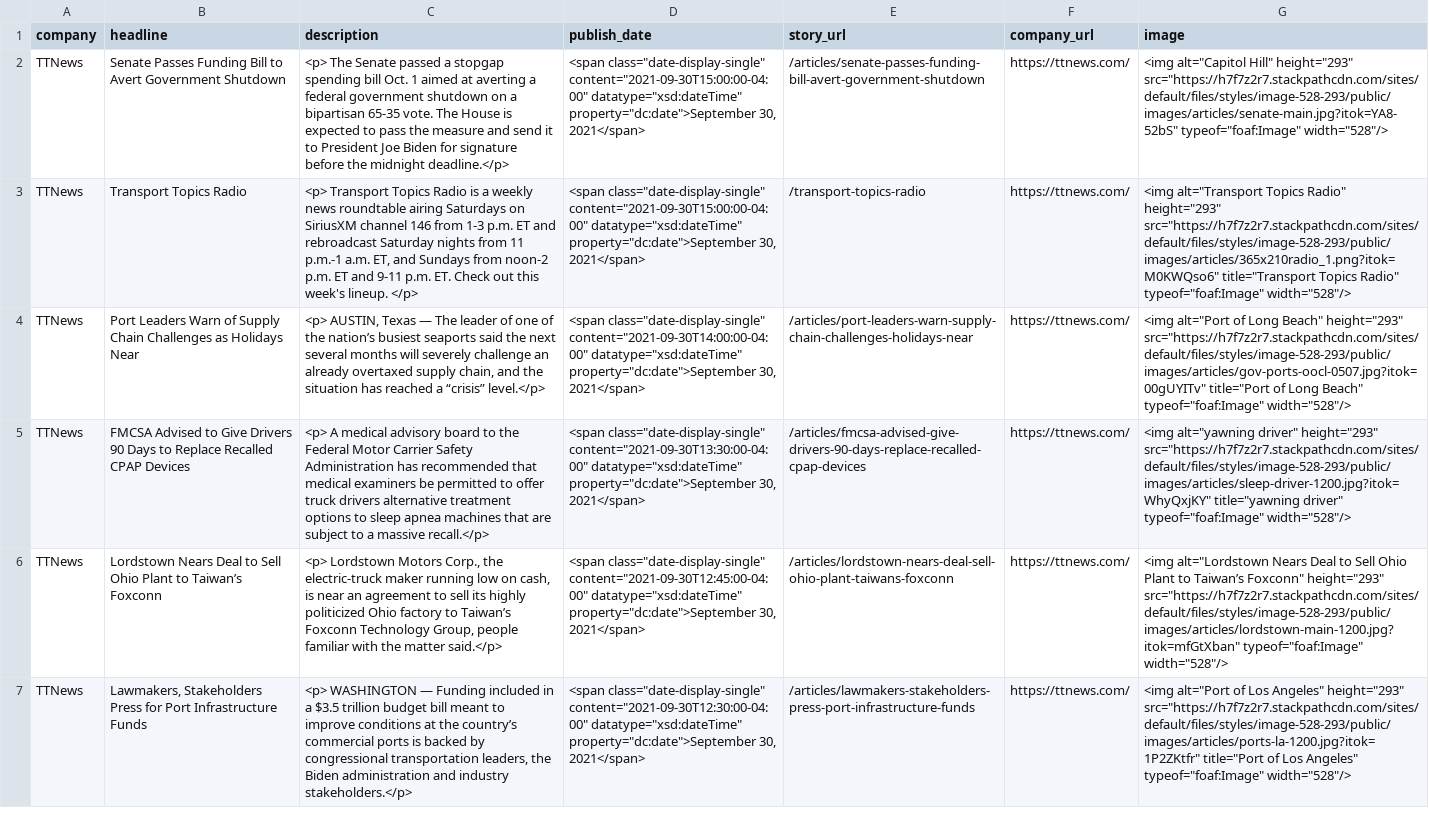
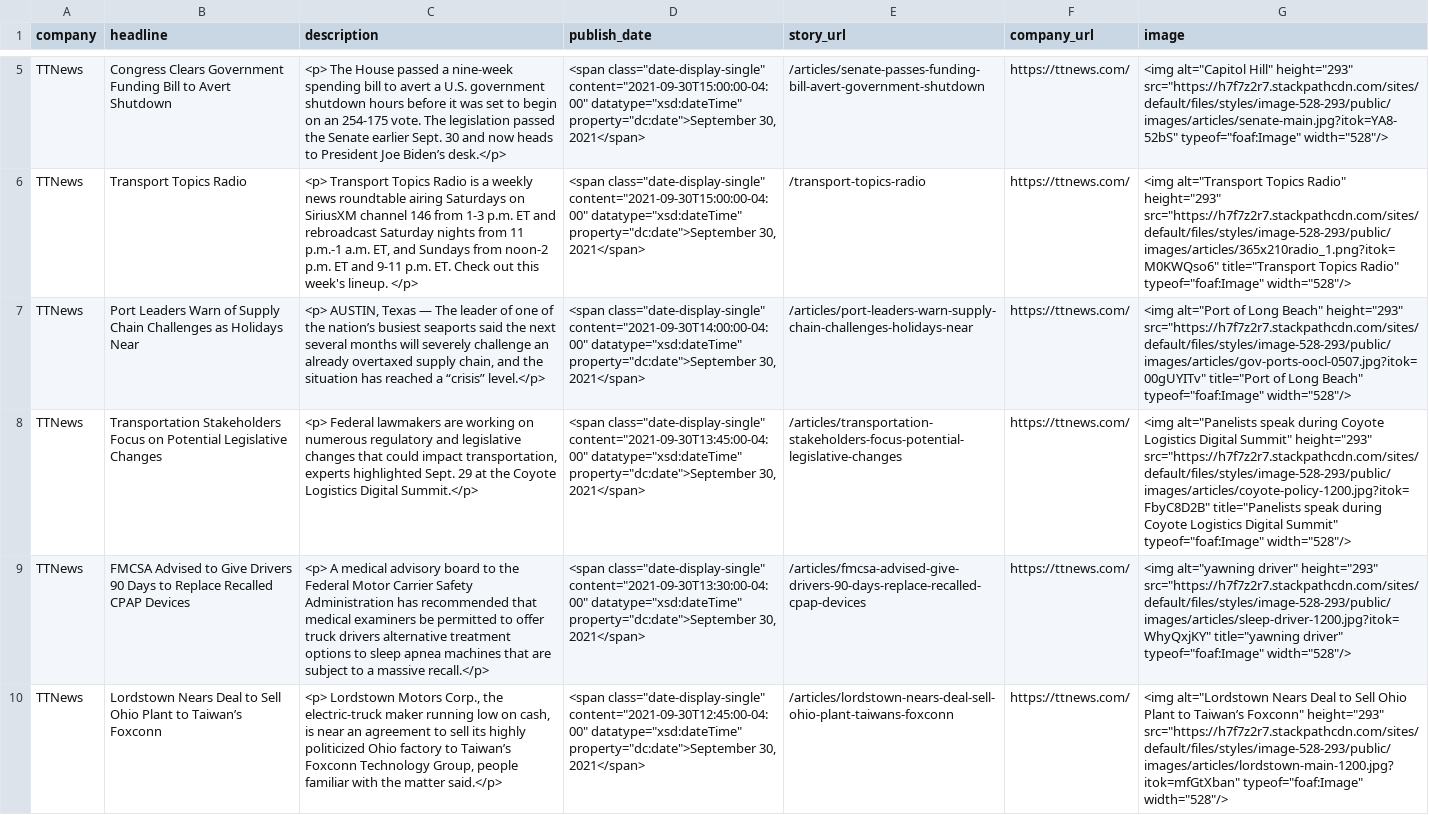
Before and after one commit to mgillespie19/mavenNewsletter, a CSV file: newsletter_scraper/historical_deals.csv, drawn as a sheet; only a part is shown, gaps mark what is left out; the shorter side is filled out with more unchanged rows; addresses are those after the commit; the diff covers the shown part only; the diff names each change by its address in the sheet, - before the commit and + after, or states it on an @@ line.

```diff
--- a/newsletter_scraper/historical_deals.csv
+++ b/newsletter_scraper/historical_deals.csv
-B5 (headline): Senate Passes Funding Bill to Avert Government Shutdown
+B5 (headline): Congress Clears Government Funding Bill to Avert Shutdown
-C5 (description): <p> The Senate passed a stopgap spending bill Oct. 1 aimed at averting a federal government shutdown on a bipartisan 65-35 vote. The House is expected to pass the measure and send it to President Joe Biden for signature before the midnight deadline.</p>
+C5 (description): <p> The House passed a nine-week spending bill to avert a U.S. government shutdown hours before it was set to begin on an 254-175 vote. The legislation passed the Senate earlier Sept. 30 and now heads to President Joe Biden’s desk.</p>
+row 8: TTNews | Transportation Stakeholders Focus on Potential Legislative Changes | <p> Federal lawmakers are working on numerous regulatory and legislative changes that could impact transportation, experts highlighted Sept. 29 at the Coyote Logistics Digital Summit.</p> | <span class="date-display-single" content="2021-09-30T13:45:00-04:00" datatype="xsd:dateTime" property="dc:date">September 30, 2021</span> | /articles/transportation-stakeholders-focus-potential-legislative-changes | https://ttnews.com/ | <img alt="Panelists speak during Coyote Logistics Digital Summit" height="293" src="https://h7f7z2r7.stackpathcdn.com/sites/default/files/styles/image-528-293/public/images/articles/coyote-policy-1200.jpg?itok=FbyC8D2B" title="Panelists speak during Coyote Logistics Digital Summit" typeof="foaf:Image" width="528"/>
```
Also changed, not shown: 3 added rows and 2 removed rows elsewhere in this file, 2 other files.
